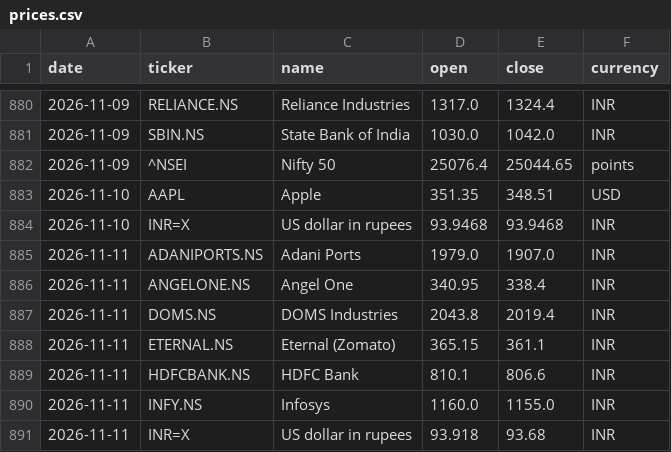
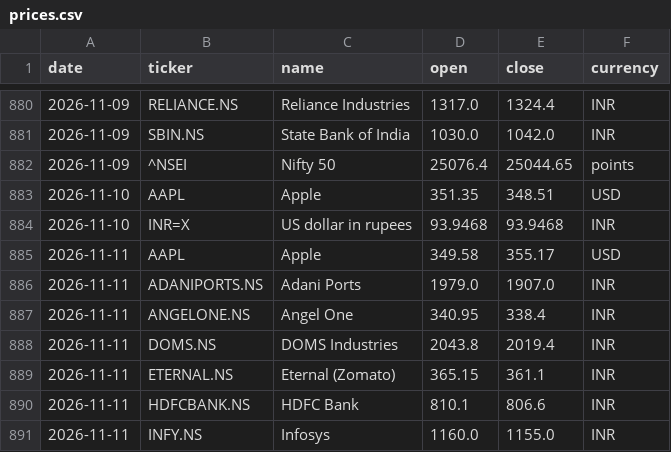
Before and after one commit to samarthkalani0-lab/Stock-Charter, a CSV file: data/prices.csv, drawn as a sheet; only a part is shown, gaps mark what is left out; the shorter side is filled out with more unchanged rows; the diff names each change by its address in the sheet, - before the commit and + after, or states it on an @@ line.

```diff
--- a/data/prices.csv
+++ b/data/prices.csv
+row 885: 2026-11-11 | AAPL | Apple | 349.58 | 355.17 | USD
```
Also changed, not shown: 1 other file.
